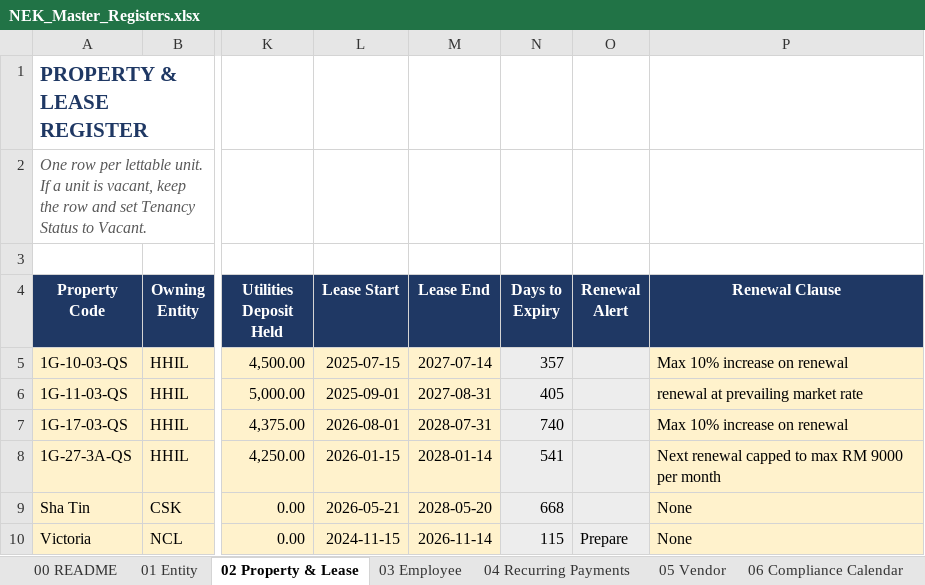
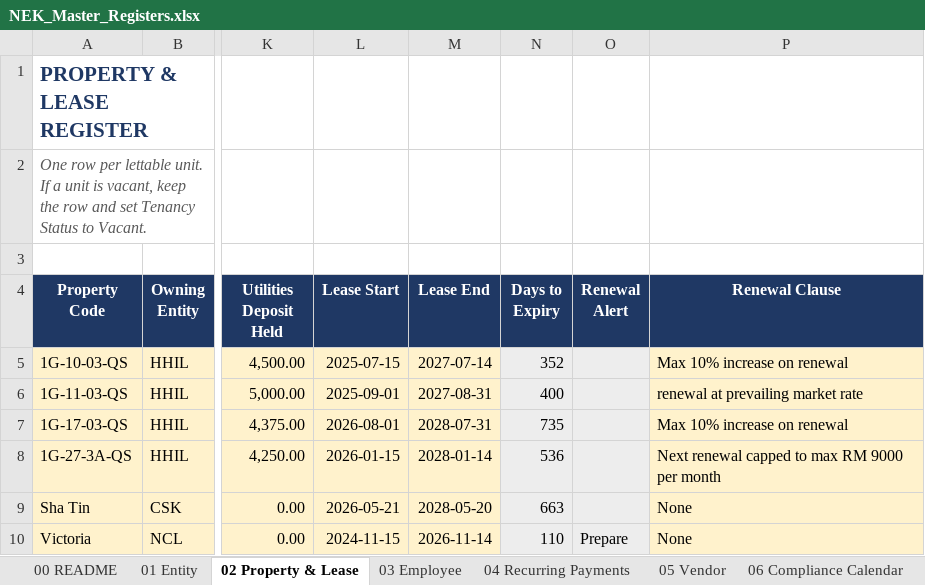
Before and after one commit to timothynhl92/nek-ops, an Excel workbook: registers/NEK_Master_Registers.xlsx, sheet 02 Property & Lease, drawn as a sheet; only a part is shown, gaps mark what is left out; values as stored, in another font and other column widths than the file's, no borders; the diff names each change by its address in the sheet, - before the commit and + after, or states it on an @@ line.

```diff
--- a/registers/NEK_Master_Registers.xlsx (sheet 02 Property & Lease)
+++ b/registers/NEK_Master_Registers.xlsx (sheet 02 Property & Lease)
-N5 (Days to Expiry): 357
+N5 (Days to Expiry): 352
-N6 (Days to Expiry): 405
+N6 (Days to Expiry): 400
-N7 (Days to Expiry): 740
+N7 (Days to Expiry): 735
-N8 (Days to Expiry): 541
+N8 (Days to Expiry): 536
-N9 (Days to Expiry): 668
+N9 (Days to Expiry): 663
-N10 (Days to Expiry): 115
+N10 (Days to Expiry): 110
```
Also changed, not shown: sheet 06 Compliance Calendar, sheet 09 Bank Accounts, sheet 05 Vendor, templates/NEK_Document_Templates.xlsx.
